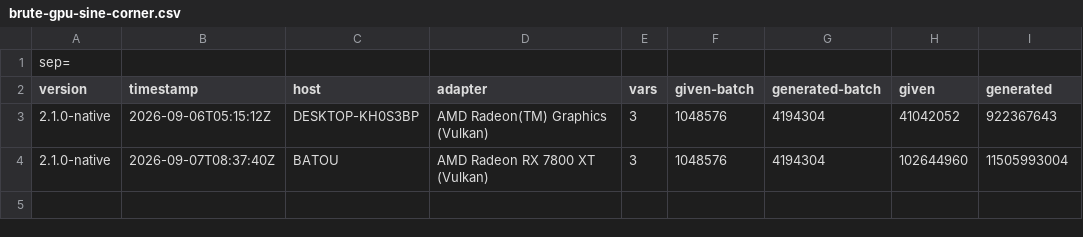
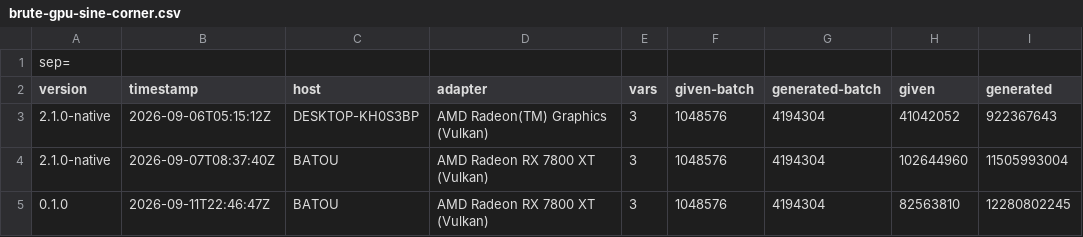
Before and after one commit to EmpowerOperations/babel, a CSV file: performance-records/brute-gpu-sine-corner.csv, drawn as a sheet.

```diff
--- a/performance-records/brute-gpu-sine-corner.csv
+++ b/performance-records/brute-gpu-sine-corner.csv
@@ -4 +4,2 @@ version                 ;timestamp               ;host                    ;adapt
 2.1.0-native            ;2026-09-07T08:37:40Z    ;BATOU                   ;AMD Radeon RX 7800 XT (Vulkan)          ;3    ;1048576     ;4194304         ;102644960   ;11505993004 ;
+0.1.0                   ;2026-09-11T22:46:47Z    ;BATOU                   ;AMD Radeon RX 7800 XT (Vulkan)          ;3    ;1048576     ;4194304         ;82563810    ;12280802245 ;
```
Also changed, not shown: performance-records/brute-ball.csv, performance-records/brute-corner.csv, 27 other files.
